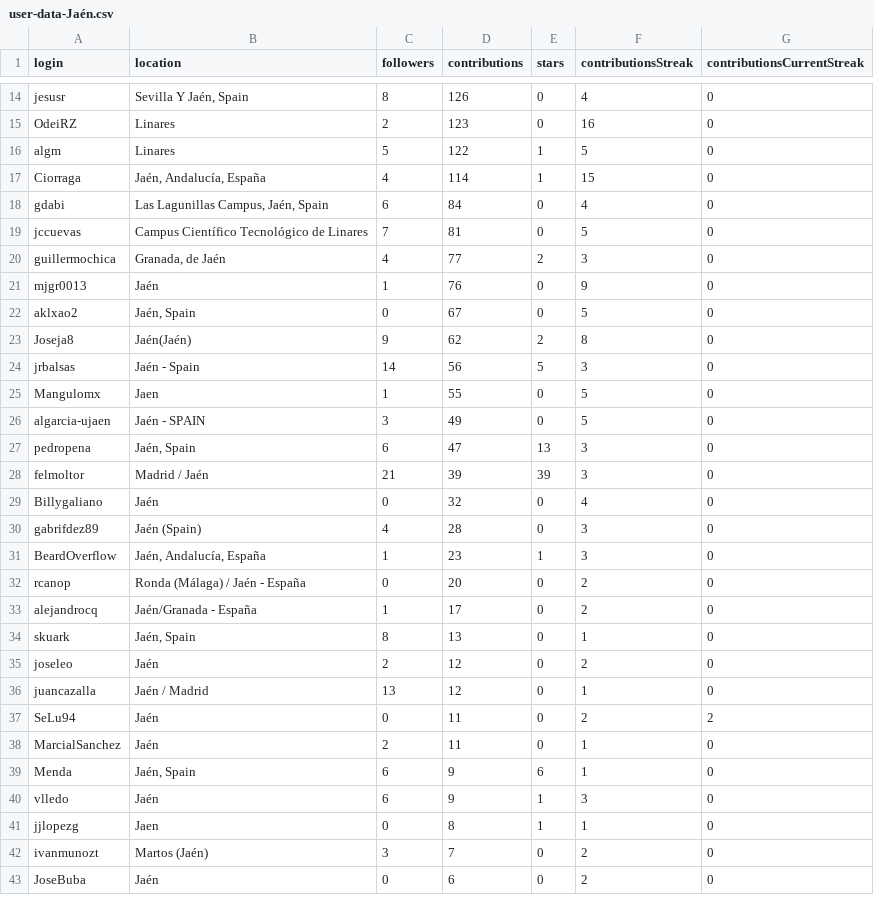
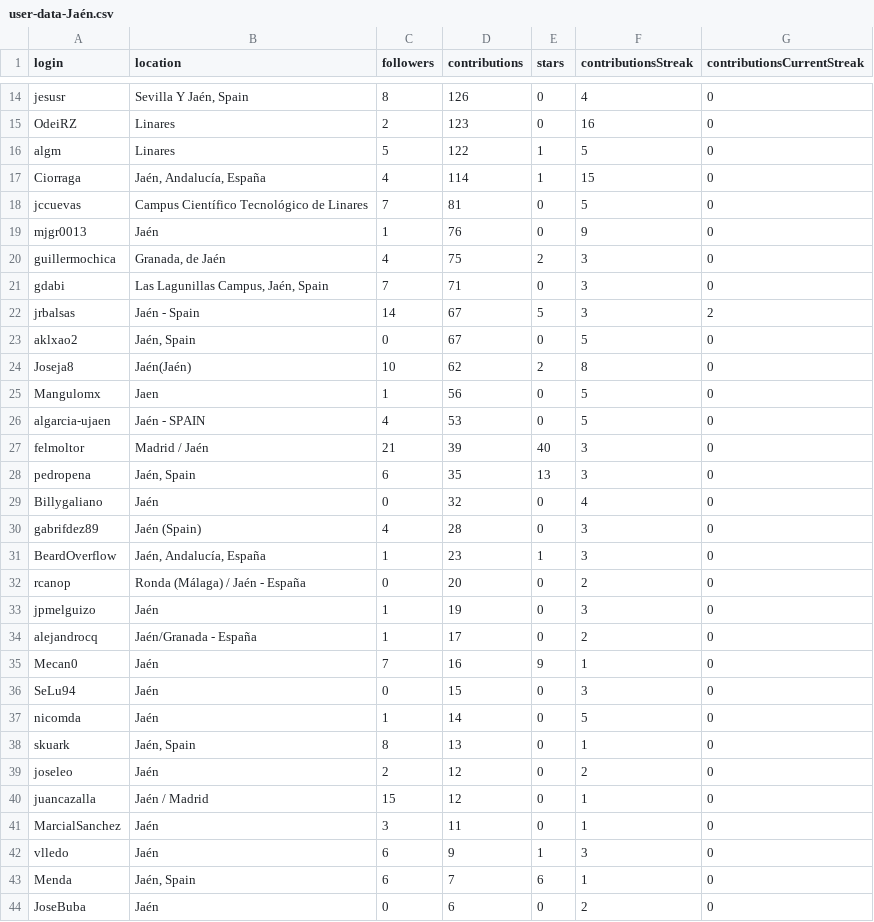
Before and after one commit to JJ/top-github-users-data, a CSV file: data/user-data-Jaén.csv, drawn as a sheet; only a part is shown, gaps mark what is left out; the diff covers the shown part only.

```diff
--- a/data/user-data-Jaén.csv
+++ b/data/user-data-Jaén.csv
@@ -17,13 +17,13 @@ algm;Linares;5;122;1;5;0
 Ciorraga;Jaén, Andalucía, España;4;114;1;15;0
-gdabi;Las Lagunillas Campus, Jaén, Spain;6;84;0;4;0
 jccuevas;Campus Científico Tecnológico de Linares;7;81;0;5;0
-guillermochica;Granada, de Jaén;4;77;2;3;0
 mjgr0013;Jaén;1;76;0;9;0
+guillermochica;Granada, de Jaén;4;75;2;3;0
+gdabi;Las Lagunillas Campus, Jaén, Spain;7;71;0;3;0
+jrbalsas;Jaén - Spain;14;67;5;3;2
 aklxao2;Jaén, Spain;0;67;0;5;0
-Joseja8;Jaén(Jaén);9;62;2;8;0
-jrbalsas;Jaén - Spain;14;56;5;3;0
-Mangulomx;Jaen;1;55;0;5;0
-algarcia-ujaen;Jaén - SPAIN;3;49;0;5;0
-pedropena;Jaén, Spain;6;47;13;3;0
-felmoltor;Madrid / Jaén;21;39;39;3;0
+Joseja8;Jaén(Jaén);10;62;2;8;0
+Mangulomx;Jaen;1;56;0;5;0
+algarcia-ujaen;Jaén - SPAIN;4;53;0;5;0
+felmoltor;Madrid / Jaén;21;39;40;3;0
+pedropena;Jaén, Spain;6;35;13;3;0
 Billygaliano;Jaén;0;32;0;4;0
@@ -32,12 +32,13 @@ BeardOverflow;Jaén, Andalucía, España;1;23;1;3;0
 rcanop;Ronda (Málaga) / Jaén - España;0;20;0;2;0
+jpmelguizo;Jaén;1;19;0;3;0
 alejandrocq;Jaén/Granada - España;1;17;0;2;0
+Mecan0;Jaén;7;16;9;1;0
+SeLu94;Jaén;0;15;0;3;0
+nicomda;Jaén;1;14;0;5;0
 skuark;Jaén, Spain;8;13;0;1;0
 joseleo;Jaén;2;12;0;2;0
-juancazalla;Jaén / Madrid;13;12;0;1;0
-SeLu94;Jaén;0;11;0;2;2
-MarcialSanchez;Jaén;2;11;0;1;0
-Menda;Jaén, Spain;6;9;6;1;0
+juancazalla;Jaén / Madrid;15;12;0;1;0
+MarcialSanchez;Jaén;3;11;0;1;0
 vlledo;Jaén;6;9;1;3;0
-jjlopezg;Jaen;0;8;1;1;0
-ivanmunozt;Martos (Jaén);3;7;0;2;0
+Menda;Jaén, Spain;6;7;6;1;0
 JoseBuba;Jaén;0;6;0;2;0
```
Also changed, not shown: 3 added rows, 2 removed rows, 7 moved rows and 23 edited cells elsewhere in this file, data/processed/aggregated-top-Andalucía.csv, data/user-data-Andalucía.csv, 26 other files.
